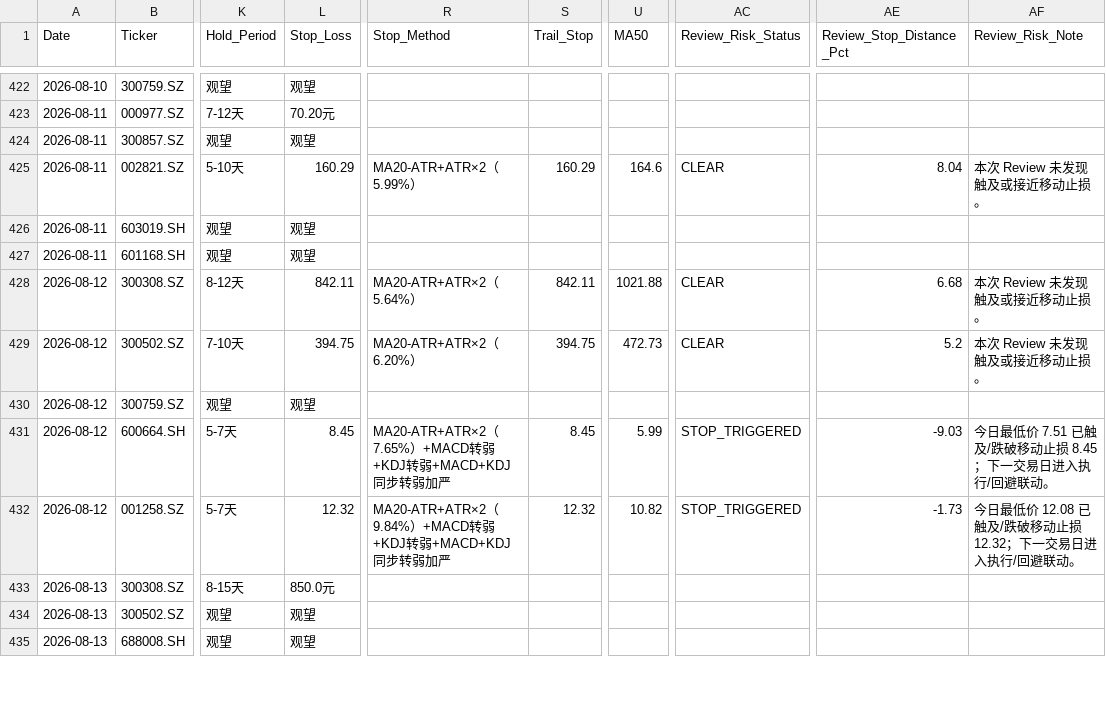
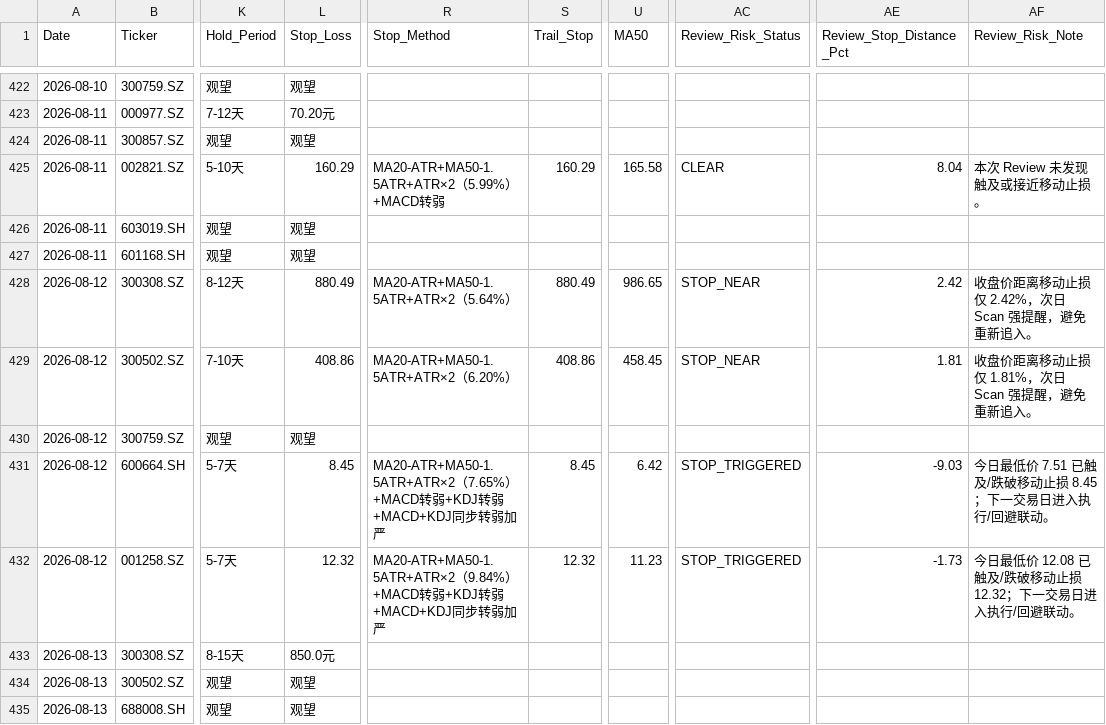
Before and after one commit to wijouyang-lab/a, a CSV file: trade_history.csv, drawn as a sheet; only a part is shown, gaps mark what is left out; the diff covers the shown part only; the diff names each change by its address in the sheet, - before the commit and + after, or states it on an @@ line.

```diff
--- a/trade_history.csv
+++ b/trade_history.csv
-R425 (Stop_Method): MA20-ATR+ATR×2（5.99%）
+R425 (Stop_Method): MA20-ATR+MA50-1.5ATR+ATR×2（5.99%）+MACD转弱
-U425 (MA50): 164.6
+U425 (MA50): 165.58
-L428 (Stop_Loss): 842.11
+L428 (Stop_Loss): 880.49
-R428 (Stop_Method): MA20-ATR+ATR×2（5.64%）
+R428 (Stop_Method): MA20-ATR+MA50-1.5ATR+ATR×2（5.64%）
-S428 (Trail_Stop): 842.11
+S428 (Trail_Stop): 880.49
-U428 (MA50): 1021.88
+U428 (MA50): 986.65
-AC428:AC429 (Review_Risk_Status): CLEAR
+AC428:AC429 (Review_Risk_Status): STOP_NEAR
-AE428 (Review_Stop_Distance_Pct): 6.68
+AE428 (Review_Stop_Distance_Pct): 2.42
-AF428 (Review_Risk_Note): 本次 Review 未发现触及或接近移动止损。
+AF428 (Review_Risk_Note): 收盘价距离移动止损仅 2.42%，次日 Scan 强提醒，避免重新追入。
-L429 (Stop_Loss): 394.75
+L429 (Stop_Loss): 408.86
-R429 (Stop_Method): MA20-ATR+ATR×2（6.20%）
+R429 (Stop_Method): MA20-ATR+MA50-1.5ATR+ATR×2（6.20%）
-S429 (Trail_Stop): 394.75
+S429 (Trail_Stop): 408.86
-U429 (MA50): 472.73
+U429 (MA50): 458.45
-AE429 (Review_Stop_Distance_Pct): 5.2
+AE429 (Review_Stop_Distance_Pct): 1.81
-AF429 (Review_Risk_Note): 本次 Review 未发现触及或接近移动止损。
+AF429 (Review_Risk_Note): 收盘价距离移动止损仅 1.81%，次日 Scan 强提醒，避免重新追入。
-R431 (Stop_Method): MA20-ATR+ATR×2（7.65%…
+R431 (Stop_Method): MA20-ATR+MA50-1.5ATR+ATR×2（7.65%…
-U431 (MA50): 5.99
+U431 (MA50): 6.42
-R432 (Stop_Method): MA20-ATR+ATR×2（9.84%…
+R432 (Stop_Method): MA20-ATR+MA50-1.5ATR+ATR×2（9.84%…
-U432 (MA50): 10.82
+U432 (MA50): 11.23
```
Also changed, not shown: 59 edited cells elsewhere in this file, 1 other file.
